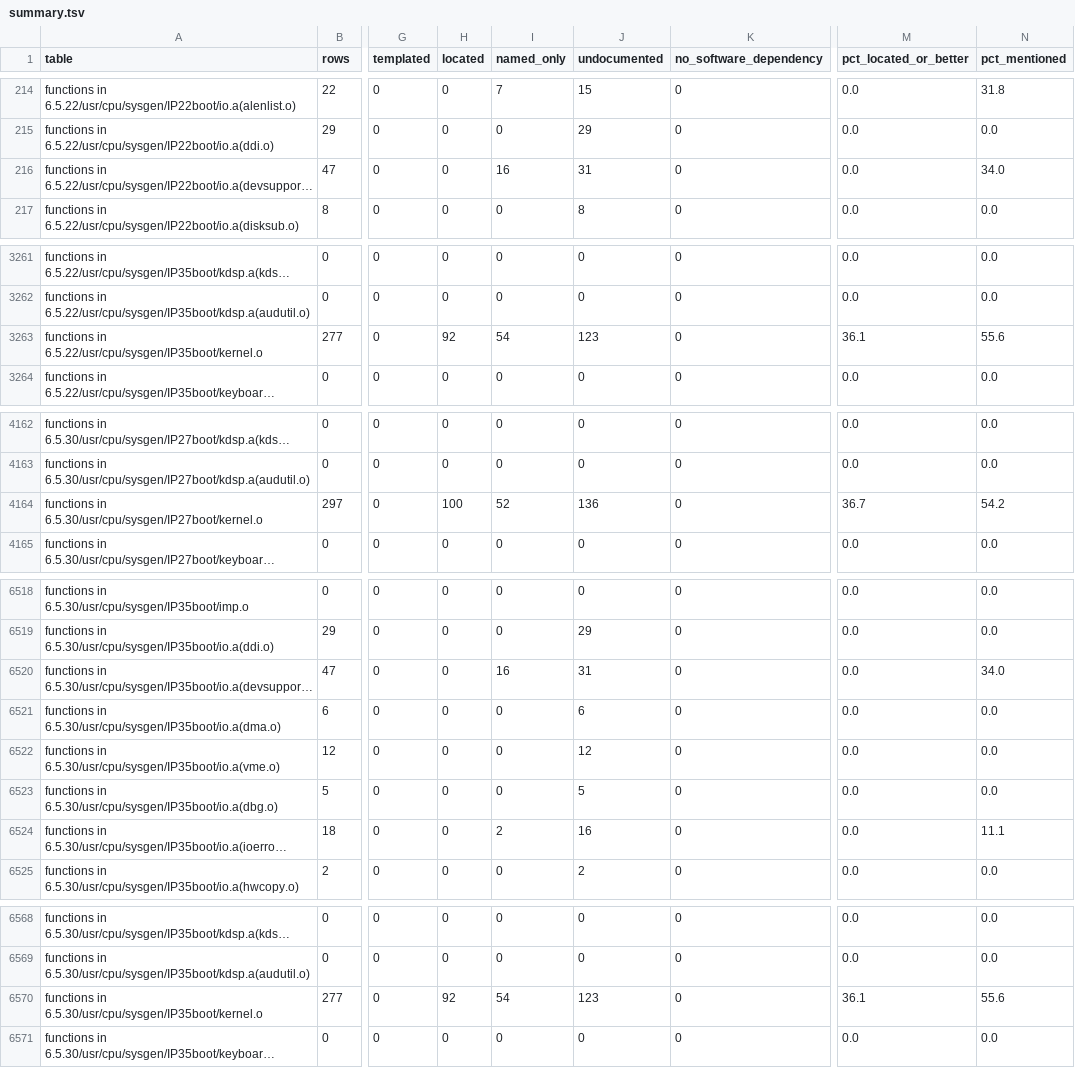
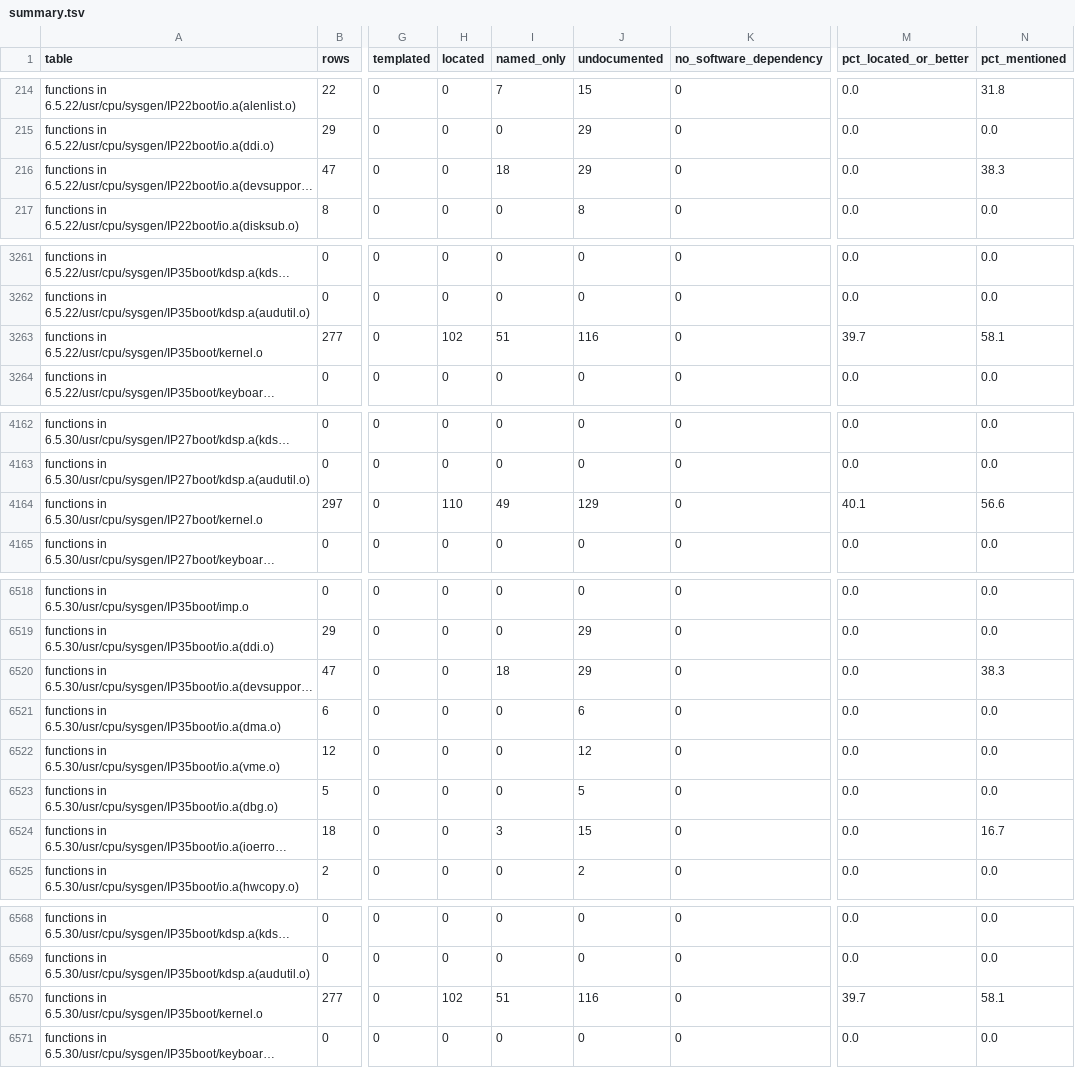
Before and after one commit to jamesbraid/kudzu, a TSV file: docs/inventory/summary.tsv, drawn as a sheet; only a part is shown, gaps mark what is left out; long unchanged cells end in …; the diff covers the shown part only; the diff names each change by its address in the sheet, - before the commit and + after, or states it on an @@ line.

```diff
--- a/docs/inventory/summary.tsv
+++ b/docs/inventory/summary.tsv
-I216 (named_only): 16
+I216 (named_only): 18
-J216 (undocumented): 31
+J216 (undocumented): 29
-N216 (pct_mentioned): 34.0
+N216 (pct_mentioned): 38.3
-H3263 (located): 92
+H3263 (located): 102
-I3263 (named_only): 54
+I3263 (named_only): 51
-J3263 (undocumented): 123
+J3263 (undocumented): 116
-M3263 (pct_located_or_better): 36.1
+M3263 (pct_located_or_better): 39.7
-N3263 (pct_mentioned): 55.6
+N3263 (pct_mentioned): 58.1
-H4164 (located): 100
+H4164 (located): 110
-I4164 (named_only): 52
+I4164 (named_only): 49
-J4164 (undocumented): 136
+J4164 (undocumented): 129
-M4164 (pct_located_or_better): 36.7
+M4164 (pct_located_or_better): 40.1
-N4164 (pct_mentioned): 54.2
+N4164 (pct_mentioned): 56.6
-I6520 (named_only): 16
+I6520 (named_only): 18
-J6520 (undocumented): 31
+J6520 (undocumented): 29
-N6520 (pct_mentioned): 34.0
+N6520 (pct_mentioned): 38.3
-I6524 (named_only): 2
+I6524 (named_only): 3
-J6524 (undocumented): 16
+J6524 (undocumented): 15
-N6524 (pct_mentioned): 11.1
+N6524 (pct_mentioned): 16.7
-H6570 (located): 92
+H6570 (located): 102
-I6570 (named_only): 54
+I6570 (named_only): 51
-J6570 (undocumented): 123
+J6570 (undocumented): 116
-M6570 (pct_located_or_better): 36.1
+M6570 (pct_located_or_better): 39.7
-N6570 (pct_mentioned): 55.6
+N6570 (pct_mentioned): 58.1
```
Also changed, not shown: 105 edited cells elsewhere in this file, 4 other files.
